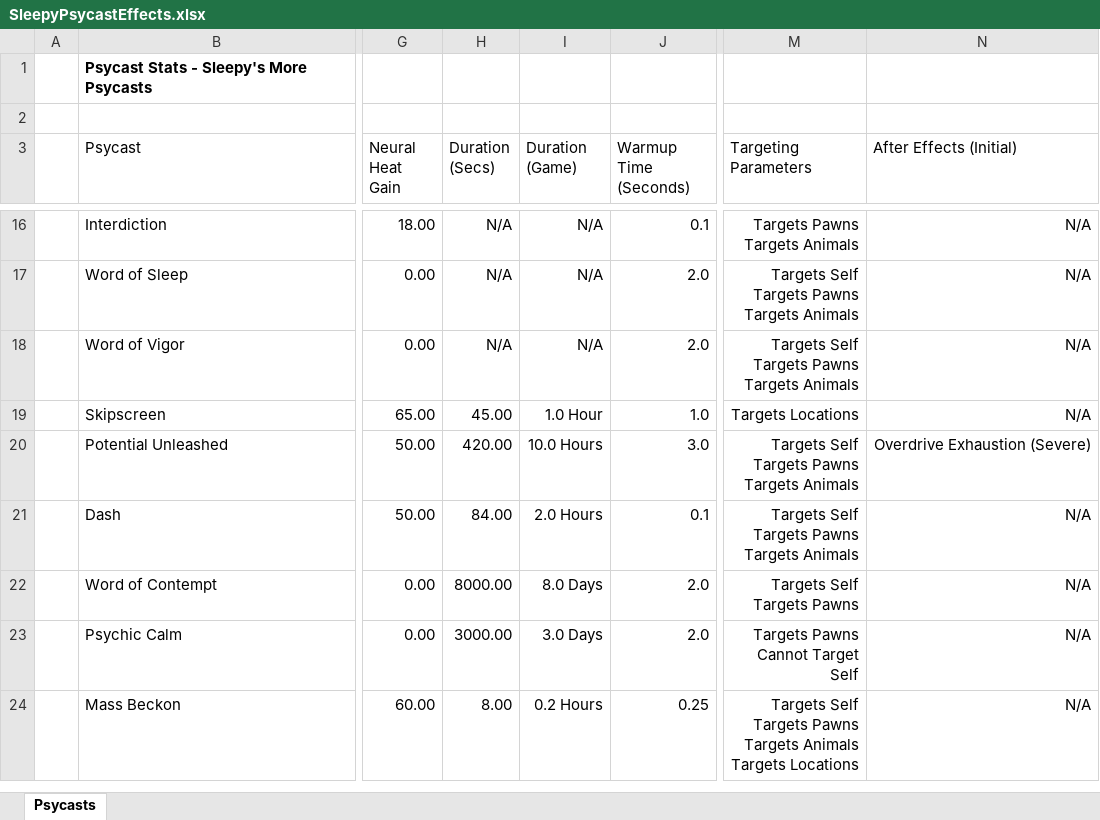
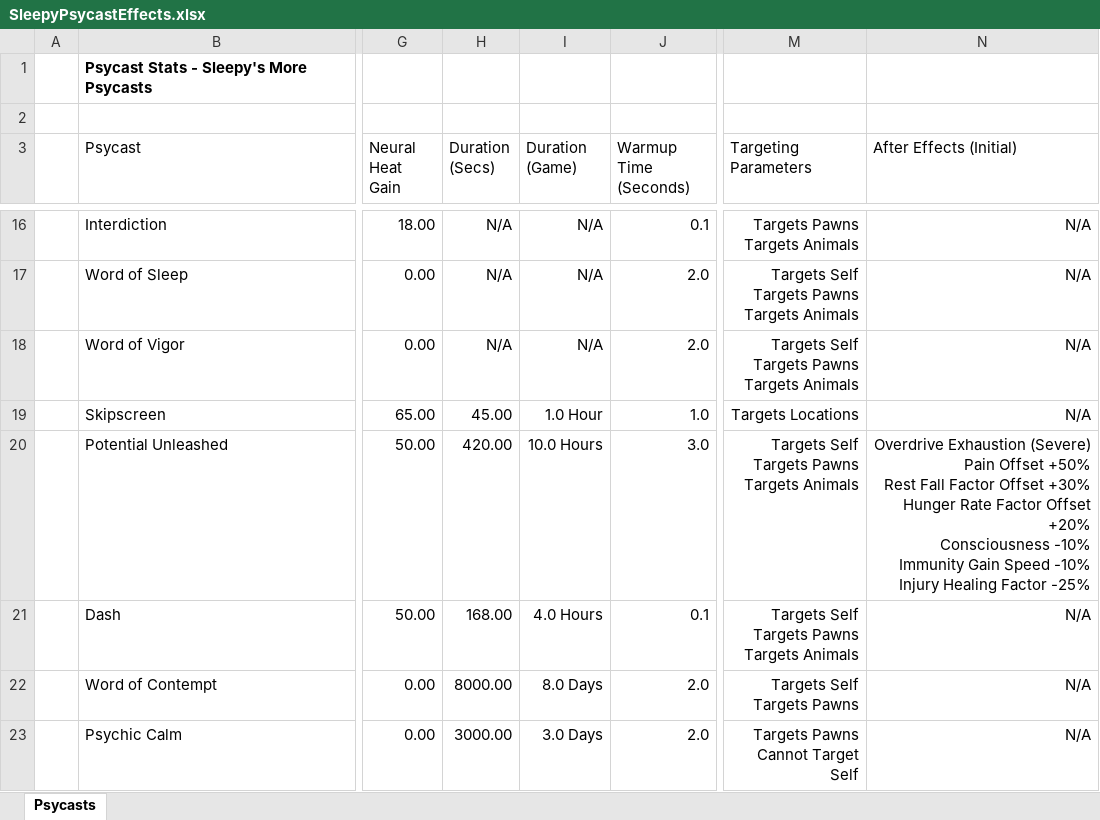
Before and after one commit to sleepy068/Rimworld_MorePsycasts, an Excel workbook: Resources/SleepyPsycastEffects.xlsx, sheet Psycasts, drawn as a sheet; only a part is shown, gaps mark what is left out; the shorter side is filled out with more unchanged rows; values as stored, in another font and other column widths than the file's, no borders; table styles not drawn; ↵ is a line break in a cell; the diff names each change by its address in the sheet, - before the commit and + after, or states it on an @@ line.

```diff
--- a/Resources/SleepyPsycastEffects.xlsx (sheet Psycasts)
+++ b/Resources/SleepyPsycastEffects.xlsx (sheet Psycasts)
-N20 (After Effects (Initial)): …Exhaustion (Severe)
+N20 (After Effects (Initial)): …Exhaustion (Severe) ↵ Pain Offset +50% ↵ Rest Fall Factor Offset +30% ↵ Hunger Rate Factor Offset +20% ↵ Consciousness -10% ↵ Immunity Gain Speed -10% ↵ Injury Healing Factor -25%
-H21 (Duration (Secs)): 84.00
+H21 (Duration (Secs)): 168.00
-I21 (Duration (Game)): 2.0 Hours
+I21 (Duration (Game)): 4.0 Hours
```
Also changed, not shown: 3 other files.
